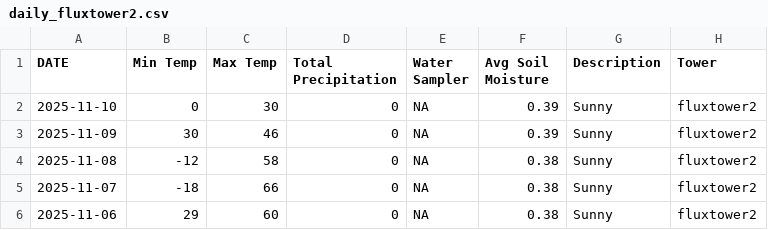
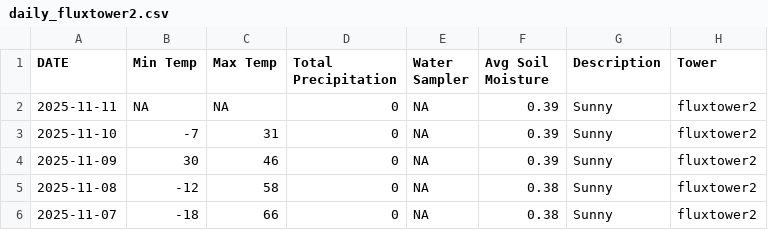
Before and after one commit to kesondrakey/kesondrakey.github.io, a CSV file: files/daily_fluxtower2.csv, drawn as a sheet; only a part is shown; the shorter side is filled out with more unchanged rows.

```diff
--- a/files/daily_fluxtower2.csv
+++ b/files/daily_fluxtower2.csv
@@ -1,3 +1,4 @@
 DATE,Min Temp,Max Temp,Total Precipitation,Water Sampler,Avg Soil Moisture,Description,Tower
-2025-11-10,0,30,0,NA,0.39,Sunny,fluxtower2
+2025-11-11,NA,NA,0,NA,0.39,Sunny,fluxtower2
+2025-11-10,-7,31,0,NA,0.39,Sunny,fluxtower2
 2025-11-09,30,46,0,NA,0.39,Sunny,fluxtower2
```
Also changed, not shown: files/daily_fluxtower1.csv, files/daily_fluxtower3.csv, 21 other files.
